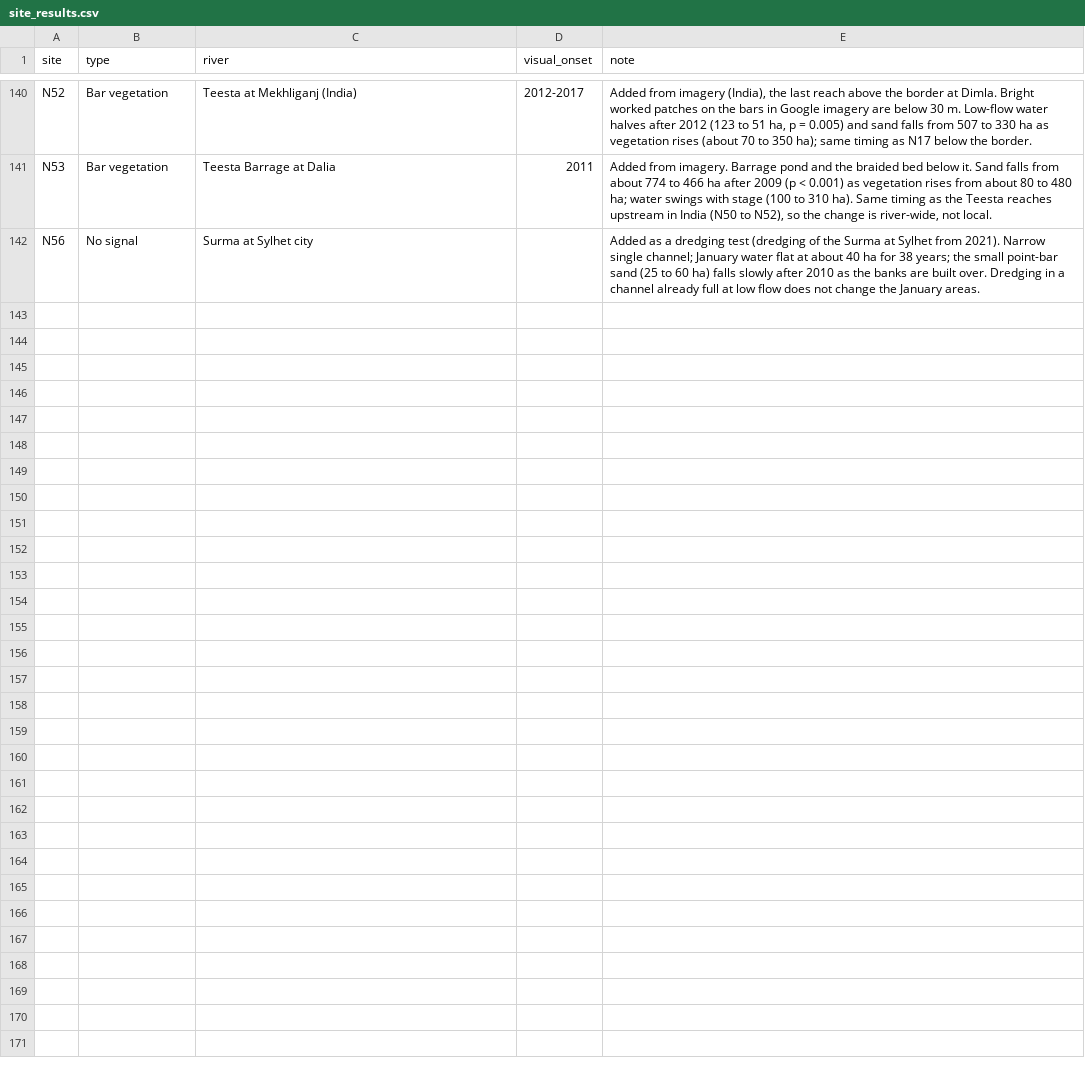
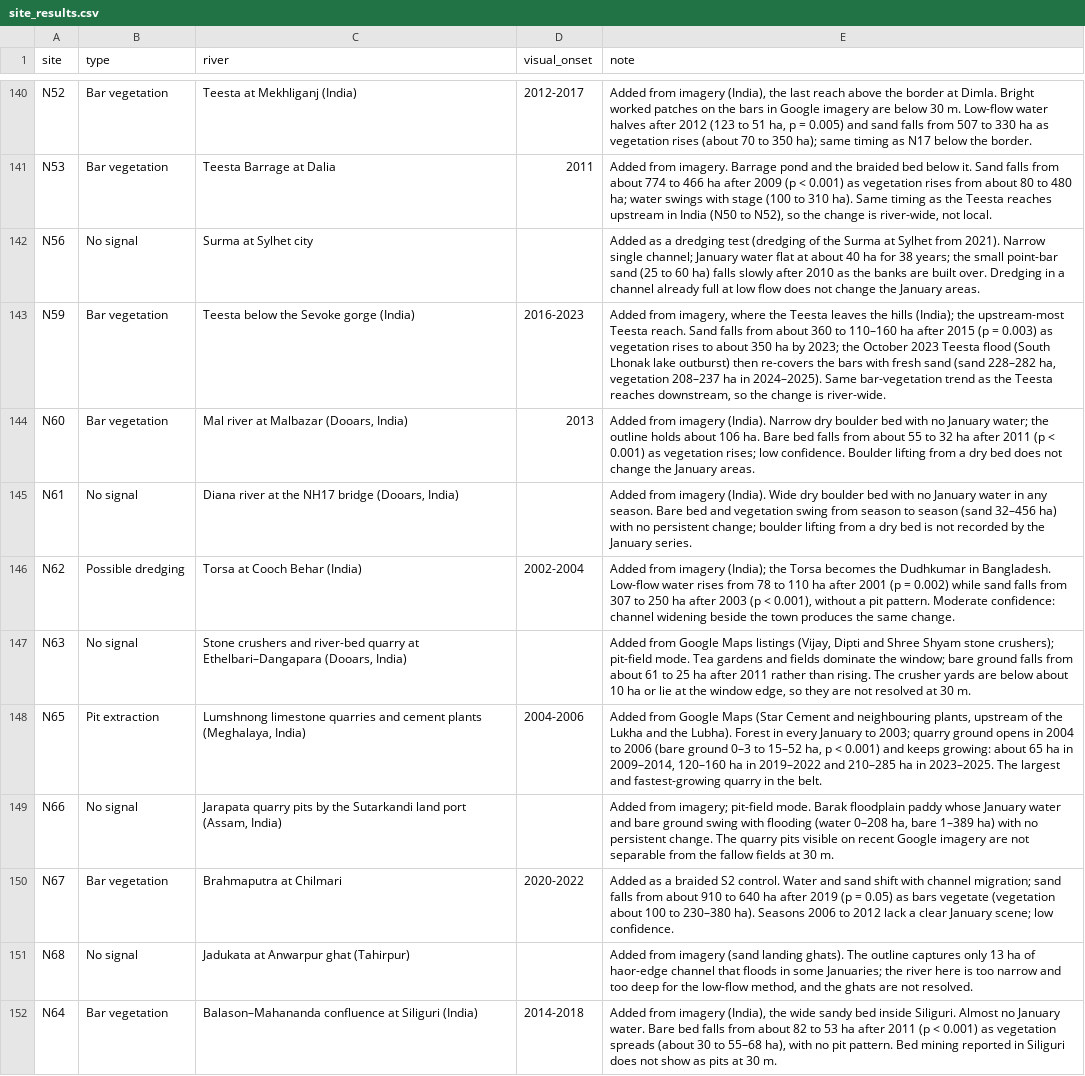
Before and after one commit to sadiulchyon/northern-fringe-extraction-atlas, a CSV file: docs/data/site_results.csv, drawn as a sheet; only a part is shown, gaps mark what is left out; the diff names each change by its address in the sheet, - before the commit and + after, or states it on an @@ line.

```diff
--- a/docs/data/site_results.csv
+++ b/docs/data/site_results.csv
+row 143: N59 | Bar vegetation | Teesta below the Sevoke gorge (India) | 2016-2023 | Added from imagery, where the Teesta leaves the hills (India); the upstream-most Teesta reach. Sand falls from about 360 to 110–160 ha after 2015 (p = 0.003) as vegetation rises to about 350 ha by 2023; the October 2023 Teesta flood (South Lhonak lake outburst) then re-covers the bars with fresh sand (sand 228–282 ha, vegetation 208–237 ha in 2024–2025). Same bar-vegetation trend as the Teesta reaches downstream, so the change is river-wide.
+row 144: N60 | Bar vegetation | Mal river at Malbazar (Dooars, India) | 2013 | Added from imagery (India). Narrow dry boulder bed with no January water; the outline holds about 106 ha. Bare bed falls from about 55 to 32 ha after 2011 (p < 0.001) as vegetation rises; low confidence. Boulder lifting from a dry bed does not change the January areas.
+row 145: N61 | No signal | Diana river at the NH17 bridge (Dooars, India) |  | Added from imagery (India). Wide dry boulder bed with no January water in any season. Bare bed and vegetation swing from season to season (sand 32–456 ha) with no persistent change; boulder lifting from a dry bed is not recorded by the January series.
+row 146: N62 | Possible dredging | Torsa at Cooch Behar (India) | 2002-2004 | Added from imagery (India); the Torsa becomes the Dudhkumar in Bangladesh. Low-flow water rises from 78 to 110 ha after 2001 (p = 0.002) while sand falls from 307 to 250 ha after 2003 (p < 0.001), without a pit pattern. Moderate confidence: channel widening beside the town produces the same change.
+row 147: N63 | No signal | Stone crushers and river-bed quarry at Ethelbari–Dangapara (Dooars, India) |  | Added from Google Maps listings (Vijay, Dipti and Shree Shyam stone crushers); pit-field mode. Tea gardens and fields dominate the window; bare ground falls from about 61 to 25 ha after 2011 rather than rising. The crusher yards are below about 10 ha or lie at the window edge, so they are not resolved at 30 m.
+row 148: N65 | Pit extraction | Lumshnong limestone quarries and cement plants (Meghalaya, India) | 2004-2006 | Added from Google Maps (Star Cement and neighbouring plants, upstream of the Lukha and the Lubha). Forest in every January to 2003; quarry ground opens in 2004 to 2006 (bare ground 0–3 to 15–52 ha, p < 0.001) and keeps growing: about 65 ha in 2009–2014, 120–160 ha in 2019–2022 and 210–285 ha in 2023–2025. The largest and fastest-growing quarry in the belt.
+row 149: N66 | No signal | Jarapata quarry pits by the Sutarkandi land port (Assam, India) |  | Added from imagery; pit-field mode. Barak floodplain paddy whose January water and bare ground swing with flooding (water 0–208 ha, bare 1–389 ha) with no persistent change. The quarry pits visible on recent Google imagery are not separable from the fallow fields at 30 m.
+row 150: N67 | Bar vegetation | Brahmaputra at Chilmari | 2020-2022 | Added as a braided S2 control. Water and sand shift with channel migration; sand falls from about 910 to 640 ha after 2019 (p = 0.05) as bars vegetate (vegetation about 100 to 230–380 ha). Seasons 2006 to 2012 lack a clear January scene; low confidence.
+row 151: N68 | No signal | Jadukata at Anwarpur ghat (Tahirpur) |  | Added from imagery (sand landing ghats). The outline captures only 13 ha of haor-edge channel that floods in some Januaries; the river here is too narrow and too deep for the low-flow method, and the ghats are not resolved.
+row 152: N64 | Bar vegetation | Balason–Mahananda confluence at Siliguri (India) | 2014-2018 | Added from imagery (India), the wide sandy bed inside Siliguri. Almost no January water. Bare bed falls from about 82 to 53 ha after 2011 (p < 0.001) as vegetation spreads (about 30 to 55–68 ha), with no pit pattern. Bed mining reported in Siliguri does not show as pits at 30 m.
```
Also changed, not shown: docs/data/sites.csv, maps/dash/site_results.csv, 39 other files.
